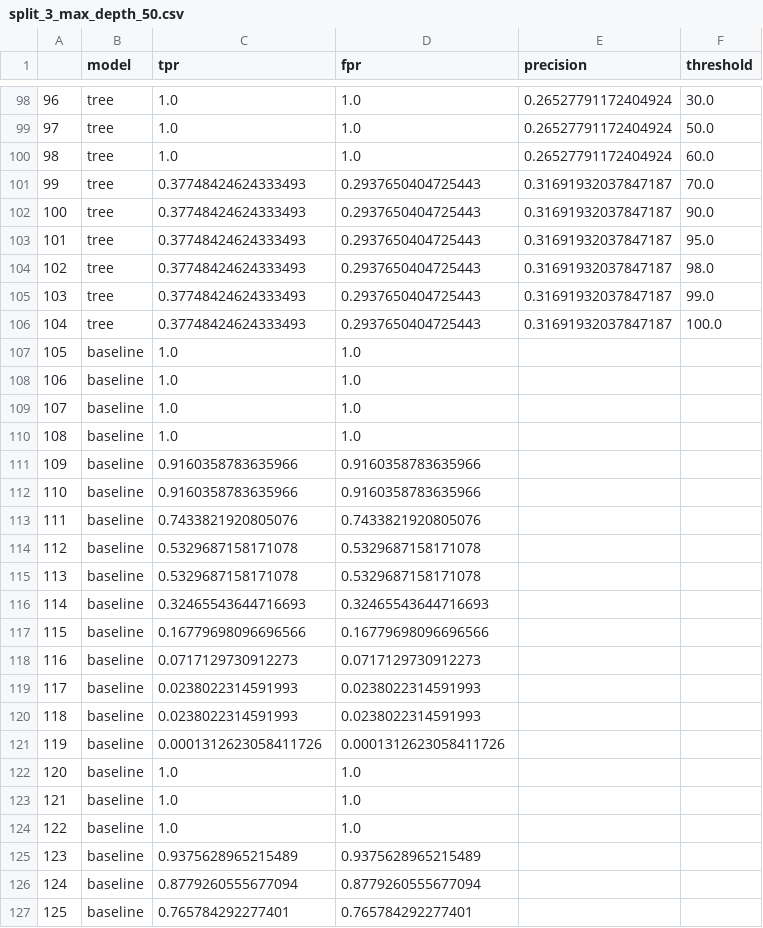
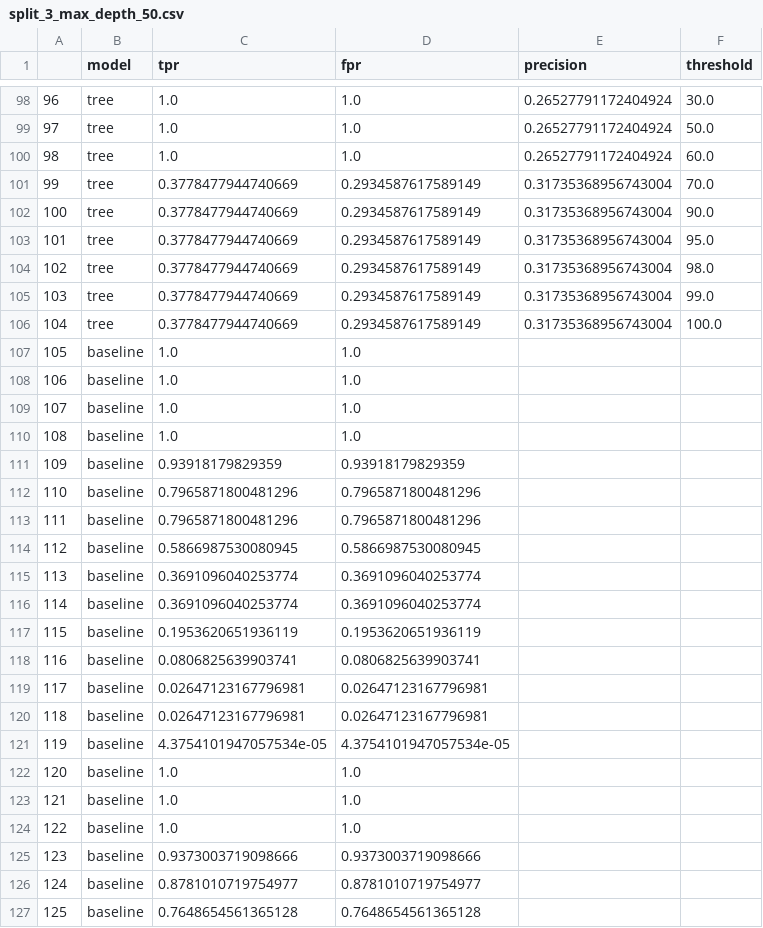
Before and after one commit to pete-rodrigue/ML_spring_2019, a CSV file: exercise five/split_3_max_depth_50.csv, drawn as a sheet; only a part is shown, gaps mark what is left out; the diff covers the shown part only.

```diff
--- a/exercise five/split_3_max_depth_50.csv
+++ b/exercise five/split_3_max_depth_50.csv
@@ -100,8 +100,8 @@
 98,tree,1.0,1.0,0.26527791172404924,60.0
-99,tree,0.37748424624333493,0.2937650404725443,0.31691932037847187,70.0
-100,tree,0.37748424624333493,0.2937650404725443,0.31691932037847187,90.0
-101,tree,0.37748424624333493,0.2937650404725443,0.31691932037847187,95.0
-102,tree,0.37748424624333493,0.2937650404725443,0.31691932037847187,98.0
-103,tree,0.37748424624333493,0.2937650404725443,0.31691932037847187,99.0
-104,tree,0.37748424624333493,0.2937650404725443,0.31691932037847187,100.0
+99,tree,0.3778477944740669,0.2934587617589149,0.31735368956743004,70.0
+100,tree,0.3778477944740669,0.2934587617589149,0.31735368956743004,90.0
+101,tree,0.3778477944740669,0.2934587617589149,0.31735368956743004,95.0
+102,tree,0.3778477944740669,0.2934587617589149,0.31735368956743004,98.0
+103,tree,0.3778477944740669,0.2934587617589149,0.31735368956743004,99.0
+104,tree,0.3778477944740669,0.2934587617589149,0.31735368956743004,100.0
 105,baseline,1.0,1.0,,
@@ -110,13 +110,13 @@
 108,baseline,1.0,1.0,,
-109,baseline,0.9160358783635966,0.9160358783635966,,
-110,baseline,0.9160358783635966,0.9160358783635966,,
-111,baseline,0.7433821920805076,0.7433821920805076,,
-112,baseline,0.5329687158171078,0.5329687158171078,,
-113,baseline,0.5329687158171078,0.5329687158171078,,
-114,baseline,0.32465543644716693,0.32465543644716693,,
-115,baseline,0.16779698096696566,0.16779698096696566,,
-116,baseline,0.0717129730912273,0.0717129730912273,,
-117,baseline,0.0238022314591993,0.0238022314591993,,
-118,baseline,0.0238022314591993,0.0238022314591993,,
-119,baseline,0.0001312623058411726,0.0001312623058411726,,
+109,baseline,0.93918179829359,0.93918179829359,,
+110,baseline,0.7965871800481296,0.7965871800481296,,
+111,baseline,0.7965871800481296,0.7965871800481296,,
+112,baseline,0.5866987530080945,0.5866987530080945,,
+113,baseline,0.3691096040253774,0.3691096040253774,,
+114,baseline,0.3691096040253774,0.3691096040253774,,
+115,baseline,0.1953620651936119,0.1953620651936119,,
+116,baseline,0.0806825639903741,0.0806825639903741,,
+117,baseline,0.02647123167796981,0.02647123167796981,,
+118,baseline,0.02647123167796981,0.02647123167796981,,
+119,baseline,4.3754101947057534e-05,4.3754101947057534e-05,,
 120,baseline,1.0,1.0,,
@@ -124,4 +124,4 @@
 122,baseline,1.0,1.0,,
-123,baseline,0.9375628965215489,0.9375628965215489,,
-124,baseline,0.8779260555677094,0.8779260555677094,,
-125,baseline,0.765784292277401,0.765784292277401,,
+123,baseline,0.9373003719098666,0.9373003719098666,,
+124,baseline,0.8781010719754977,0.8781010719754977,,
+125,baseline,0.7648654561365128,0.7648654561365128,,
```
Also changed, not shown: 150 edited cells elsewhere in this file, exercise five/split_1_max_depth_10.csv, exercise five/split_1_max_depth_50.csv, 18 other files.
